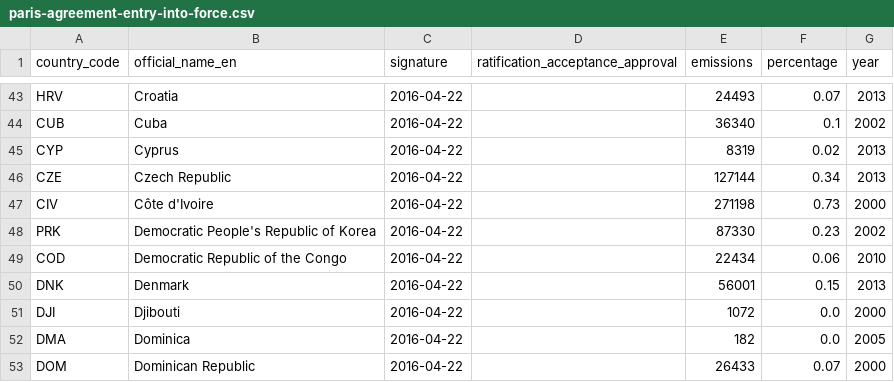
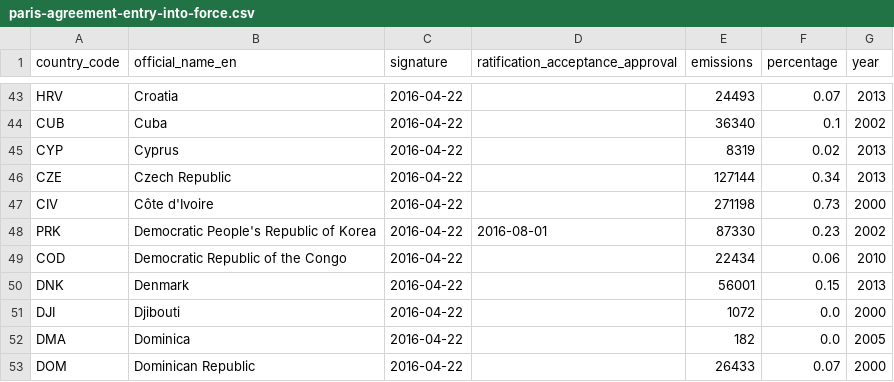
Before and after one commit to openclimatedata/paris-agreement-entry-into-force, a CSV file: data/paris-agreement-entry-into-force.csv, drawn as a sheet; only a part is shown, gaps mark what is left out.

Commit message:
Democratic People's Republic of Korea ratification

```diff
--- a/data/paris-agreement-entry-into-force.csv
+++ b/data/paris-agreement-entry-into-force.csv
@@ -47,3 +47,3 @@ CZE,Czech Republic,2016-04-22,,127144,0.34,2013
 CIV,Côte d'Ivoire,2016-04-22,,271198,0.73,2000
-PRK,Democratic People's Republic of Korea,2016-04-22,,87330,0.23,2002
+PRK,Democratic People's Republic of Korea,2016-04-22,2016-08-01,87330,0.23,2002
 COD,Democratic Republic of the Congo,2016-04-22,,22434,0.06,2010
```
